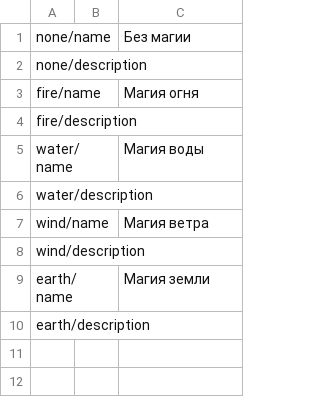
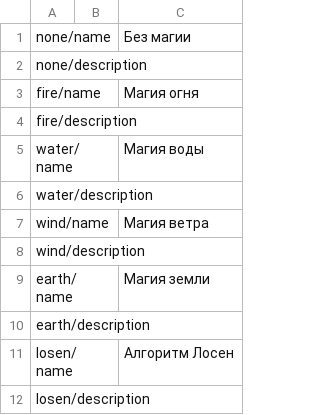
Before and after one commit to SrMecha/Shuvi-Rewrite, a CSV file: Shuvi/Language/magicTypes.csv, drawn as a sheet; the diff names each change by its address in the sheet, - before the commit and + after, or states it on an @@ line.

```diff
--- a/Shuvi/Language/magicTypes.csv
+++ b/Shuvi/Language/magicTypes.csv
+row 11: losen/name |  | Алгоритм Лосен
+row 12: losen/description
```
Also changed, not shown: Shuvi/Language/profilePart.csv, 28 other files.
